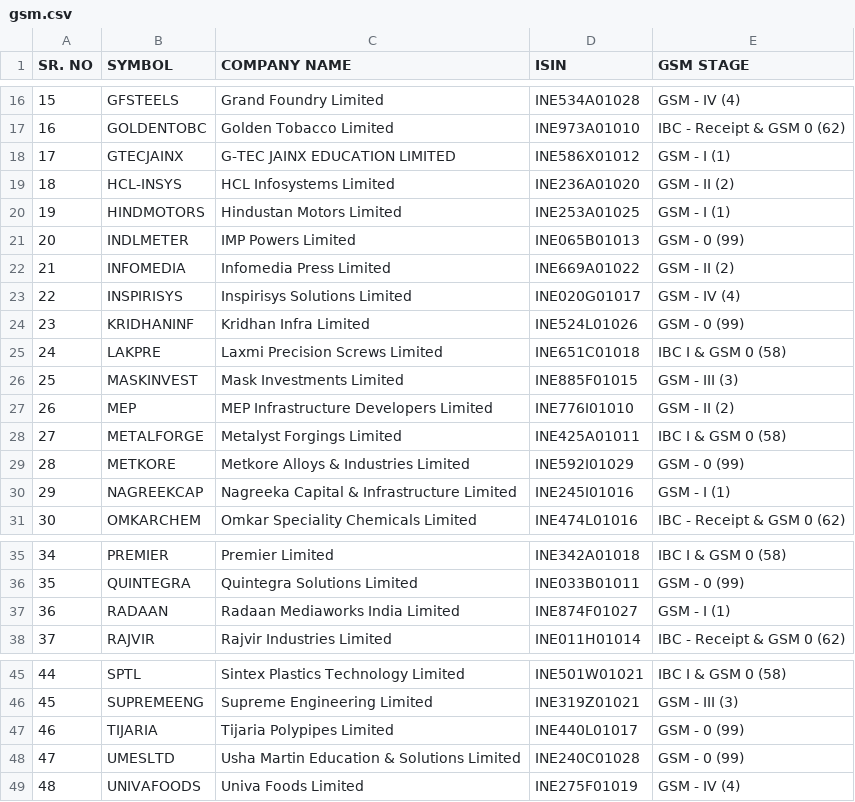
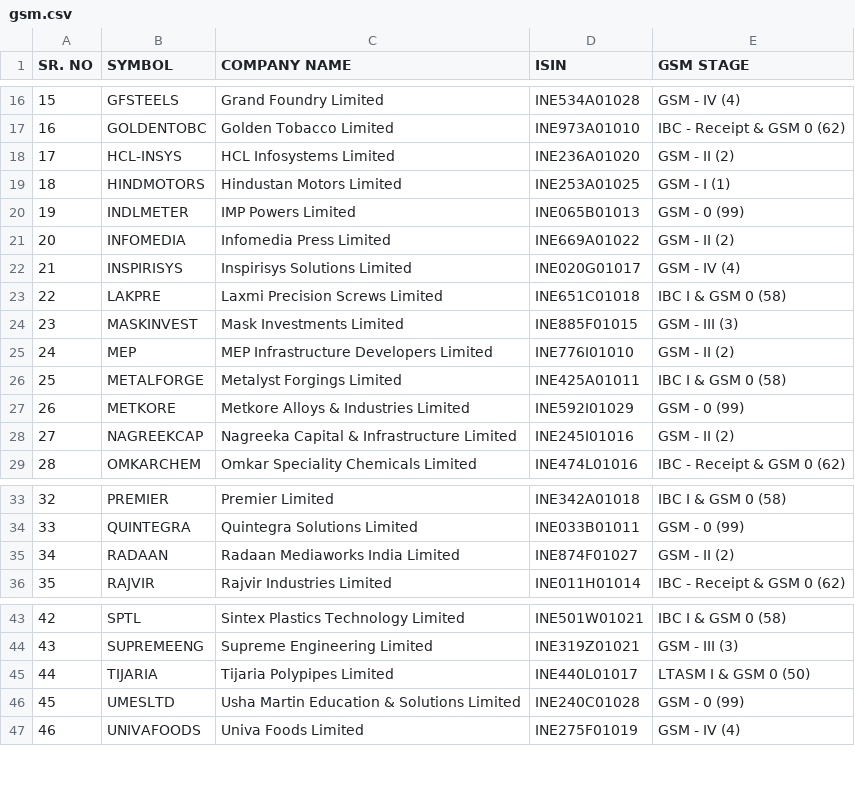
Before and after one commit to atPalash/stock-app, a CSV file: configuration/gsm.csv, drawn as a sheet; only a part is shown, gaps mark what is left out; removed rows and columns are numbered as before the commit, all else as after; the diff names each change by its address in the sheet, - before the commit and + after, or states it on an @@ line.

```diff
--- a/configuration/gsm.csv
+++ b/configuration/gsm.csv
-row 18: 17 | GTECJAINX | G-TEC JAINX EDUCATION LIMITED | INE586X01012 | GSM - I (1)
@@ column A (SR. NO) renumbered from row 18 down @@
-row 24: 23 | KRIDHANINF | Kridhan Infra Limited | INE524L01026 | GSM - 0 (99)
-E28 (GSM STAGE): GSM - I (1)
+E28 (GSM STAGE): GSM - II (2)
-E35 (GSM STAGE): GSM - I (1)
+E35 (GSM STAGE): GSM - II (2)
-E45 (GSM STAGE): GSM - 0 (99)
+E45 (GSM STAGE): LTASM I & GSM 0 (50)
```
Also changed, not shown: configuration/asm.csv, configuration/esm.csv, 2 other files.
